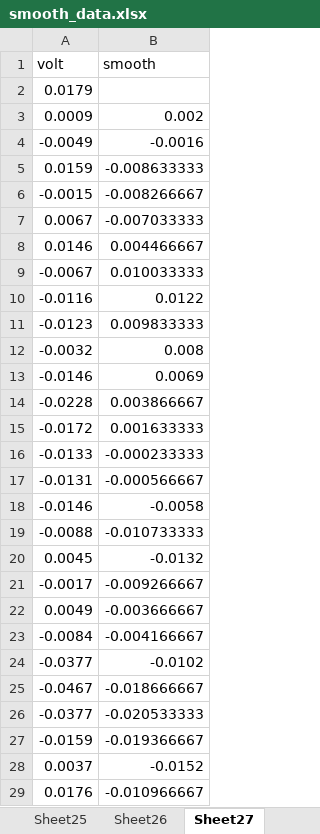
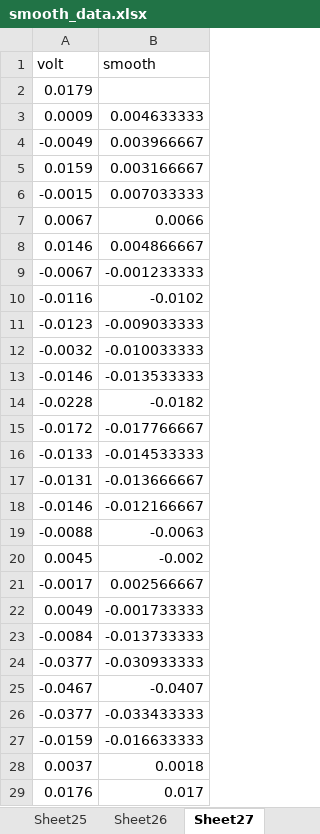
Before and after one commit to kitada4010/sbc, an Excel workbook: python/jupyter/smooth_data.xlsx, sheet Sheet27, drawn as a sheet; only a part is shown; values as stored, in another font and other column widths than the file's, no borders; the diff covers the shown part only; the diff names each change by its address in the sheet, - before the commit and + after, or states it on an @@ line.

```diff
--- a/python/jupyter/smooth_data.xlsx (sheet Sheet27)
+++ b/python/jupyter/smooth_data.xlsx (sheet Sheet27)
-B3 (smooth): 0.002
+B3 (smooth): 0.004633333
-B4 (smooth): -0.0016
+B4 (smooth): 0.003966667
-B5 (smooth): -0.008633333
+B5 (smooth): 0.003166667
-B6 (smooth): -0.008266667
+B6 (smooth): 0.007033333
-B7 (smooth): -0.007033333
+B7 (smooth): 0.0066
-B8 (smooth): 0.004466667
+B8 (smooth): 0.004866667
-B9 (smooth): 0.010033333
+B9 (smooth): -0.001233333
-B10 (smooth): 0.0122
+B10 (smooth): -0.0102
-B11 (smooth): 0.009833333
+B11 (smooth): -0.009033333
-B12 (smooth): 0.008
+B12 (smooth): -0.010033333
-B13 (smooth): 0.0069
+B13 (smooth): -0.013533333
-B14 (smooth): 0.003866667
+B14 (smooth): -0.0182
-B15 (smooth): 0.001633333
+B15 (smooth): -0.017766667
-B16 (smooth): -0.000233333
+B16 (smooth): -0.014533333
-B17 (smooth): -0.000566667
+B17 (smooth): -0.013666667
-B18 (smooth): -0.0058
+B18 (smooth): -0.012166667
-B19 (smooth): -0.010733333
+B19 (smooth): -0.0063
-B20 (smooth): -0.0132
+B20 (smooth): -0.002
-B21 (smooth): -0.009266667
+B21 (smooth): 0.002566667
-B22 (smooth): -0.003666667
+B22 (smooth): -0.001733333
-B23 (smooth): -0.004166667
+B23 (smooth): -0.013733333
-B24 (smooth): -0.0102
+B24 (smooth): -0.030933333
-B25 (smooth): -0.018666667
+B25 (smooth): -0.0407
-B26 (smooth): -0.020533333
+B26 (smooth): -0.033433333
-B27 (smooth): -0.019366667
+B27 (smooth): -0.016633333
-B28 (smooth): -0.0152
+B28 (smooth): 0.0018
-B29 (smooth): -0.010966667
+B29 (smooth): 0.017
```
Also changed, not shown: 1348 edited cells elsewhere in this sheet, sheet Sheet3, sheet Sheet12, sheet Sheet14, sheet Sheet2, sheet Sheet26, sheet Sheet13, 25 more sheets, 2 other files.
